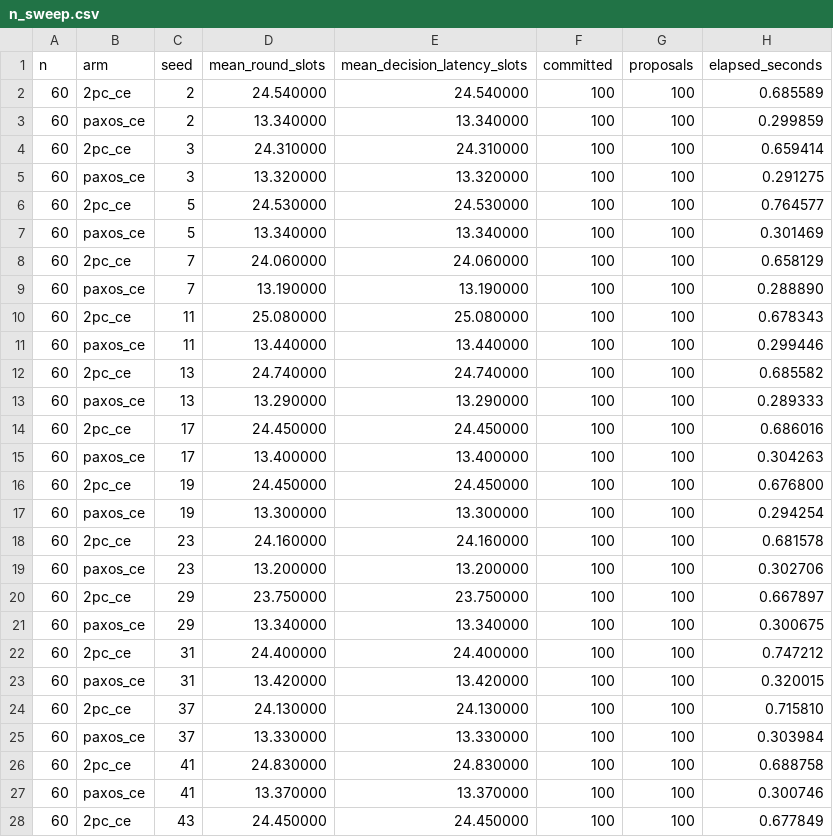
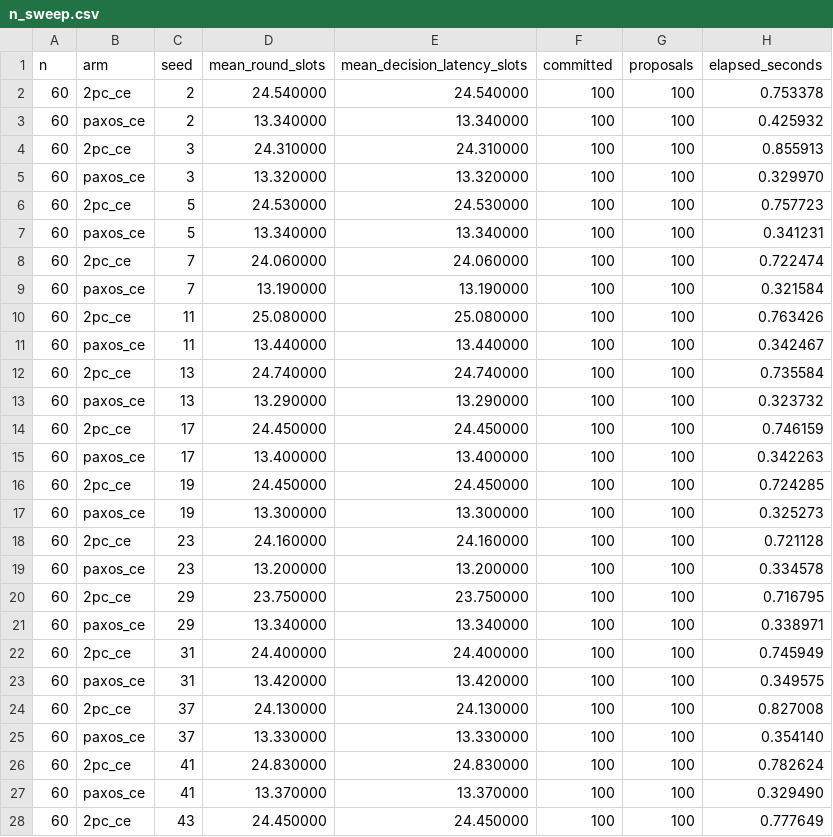
Before and after one commit to sadeqi-ah/ctsim, a CSV file: docs/validation/addition15/data/n_sweep.csv, drawn as a sheet; only a part is shown; the diff covers the shown part only.

```diff
--- a/docs/validation/addition15/data/n_sweep.csv
+++ b/docs/validation/addition15/data/n_sweep.csv
@@ -1,28 +1,28 @@
 n,arm,seed,mean_round_slots,mean_decision_latency_slots,committed,proposals,elapsed_seconds
-60,2pc_ce,2,24.540000,24.540000,100,100,0.685589
-60,paxos_ce,2,13.340000,13.340000,100,100,0.299859
-60,2pc_ce,3,24.310000,24.310000,100,100,0.659414
-60,paxos_ce,3,13.320000,13.320000,100,100,0.291275
-60,2pc_ce,5,24.530000,24.530000,100,100,0.764577
-60,paxos_ce,5,13.340000,13.340000,100,100,0.301469
-60,2pc_ce,7,24.060000,24.060000,100,100,0.658129
-60,paxos_ce,7,13.190000,13.190000,100,100,0.288890
-60,2pc_ce,11,25.080000,25.080000,100,100,0.678343
-60,paxos_ce,11,13.440000,13.440000,100,100,0.299446
-60,2pc_ce,13,24.740000,24.740000,100,100,0.685582
-60,paxos_ce,13,13.290000,13.290000,100,100,0.289333
-60,2pc_ce,17,24.450000,24.450000,100,100,0.686016
-60,paxos_ce,17,13.400000,13.400000,100,100,0.304263
-60,2pc_ce,19,24.450000,24.450000,100,100,0.676800
-60,paxos_ce,19,13.300000,13.300000,100,100,0.294254
-60,2pc_ce,23,24.160000,24.160000,100,100,0.681578
-60,paxos_ce,23,13.200000,13.200000,100,100,0.302706
-60,2pc_ce,29,23.750000,23.750000,100,100,0.667897
-60,paxos_ce,29,13.340000,13.340000,100,100,0.300675
-60,2pc_ce,31,24.400000,24.400000,100,100,0.747212
-60,paxos_ce,31,13.420000,13.420000,100,100,0.320015
-60,2pc_ce,37,24.130000,24.130000,100,100,0.715810
-60,paxos_ce,37,13.330000,13.330000,100,100,0.303984
-60,2pc_ce,41,24.830000,24.830000,100,100,0.688758
-60,paxos_ce,41,13.370000,13.370000,100,100,0.300746
-60,2pc_ce,43,24.450000,24.450000,100,100,0.677849
+60,2pc_ce,2,24.540000,24.540000,100,100,0.753378
+60,paxos_ce,2,13.340000,13.340000,100,100,0.425932
+60,2pc_ce,3,24.310000,24.310000,100,100,0.855913
+60,paxos_ce,3,13.320000,13.320000,100,100,0.329970
+60,2pc_ce,5,24.530000,24.530000,100,100,0.757723
+60,paxos_ce,5,13.340000,13.340000,100,100,0.341231
+60,2pc_ce,7,24.060000,24.060000,100,100,0.722474
+60,paxos_ce,7,13.190000,13.190000,100,100,0.321584
+60,2pc_ce,11,25.080000,25.080000,100,100,0.763426
+60,paxos_ce,11,13.440000,13.440000,100,100,0.342467
+60,2pc_ce,13,24.740000,24.740000,100,100,0.735584
+60,paxos_ce,13,13.290000,13.290000,100,100,0.323732
+60,2pc_ce,17,24.450000,24.450000,100,100,0.746159
+60,paxos_ce,17,13.400000,13.400000,100,100,0.342263
+60,2pc_ce,19,24.450000,24.450000,100,100,0.724285
+60,paxos_ce,19,13.300000,13.300000,100,100,0.325273
+60,2pc_ce,23,24.160000,24.160000,100,100,0.721128
+60,paxos_ce,23,13.200000,13.200000,100,100,0.334578
+60,2pc_ce,29,23.750000,23.750000,100,100,0.716795
+60,paxos_ce,29,13.340000,13.340000,100,100,0.338971
+60,2pc_ce,31,24.400000,24.400000,100,100,0.745949
+60,paxos_ce,31,13.420000,13.420000,100,100,0.349575
+60,2pc_ce,37,24.130000,24.130000,100,100,0.827008
+60,paxos_ce,37,13.330000,13.330000,100,100,0.354140
+60,2pc_ce,41,24.830000,24.830000,100,100,0.782624
+60,paxos_ce,41,13.370000,13.370000,100,100,0.329490
+60,2pc_ce,43,24.450000,24.450000,100,100,0.777649
```
Also changed, not shown: 153 edited cells elsewhere in this file, docs/validation/addition15/data/fits.csv, docs/validation/addition15/data/n_sweep_summary.csv, 6 other files.
